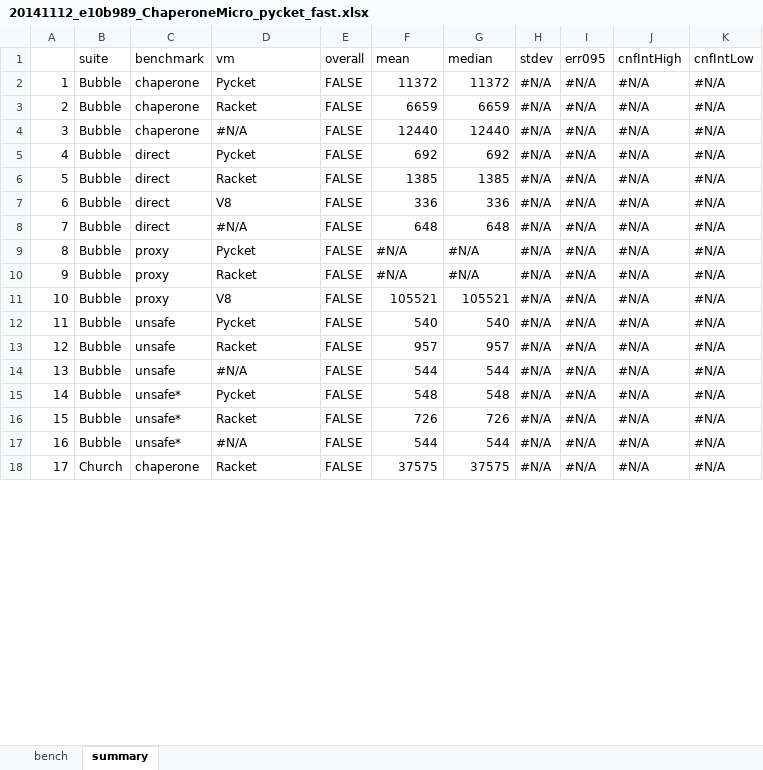
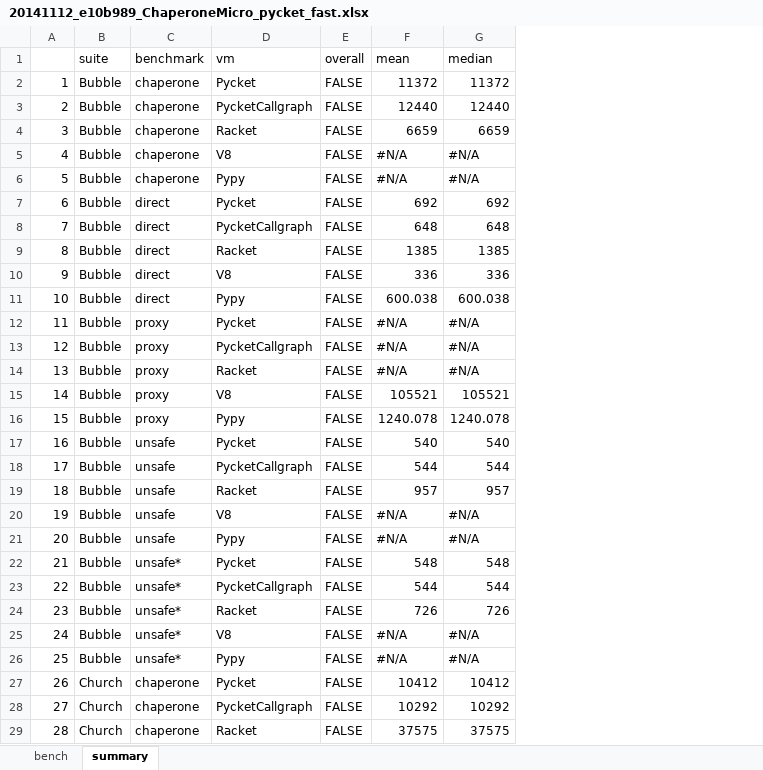
Before and after one commit to pycket/pycket-bench, an Excel workbook: output/20141112_e10b989_ChaperoneMicro_pycket_fast.xlsx, sheet summary, drawn as a sheet; only a part is shown; values as stored, in another font and other column widths than the file's, no cell formats; removed rows and columns are numbered as before the commit, all else as after; the diff covers the shown part only; the diff names each change by its address in the sheet, - before the commit and + after, or states it on an @@ line.

```diff
--- a/output/20141112_e10b989_ChaperoneMicro_pycket_fast.xlsx (sheet summary)
+++ b/output/20141112_e10b989_ChaperoneMicro_pycket_fast.xlsx (sheet summary)
-column H (stdev), rows 2-18: all #N/A
-column I (err095), rows 2-18: all #N/A
-column J (cnfIntHigh), rows 2-18: all #N/A
-column K (cnfIntLow), rows 2-18: all #N/A
+row 3: 2 | Bubble | chaperone | PycketCallgraph | FALSE | 12440 | 12440
@@ column A renumbered between rows 4 and 84 @@
-D5 (vm): #N/A
+D5 (vm): V8
-F5 (mean): 12440
+F5 (mean): #N/A
-G5 (median): 12440
+G5 (median): #N/A
+row 6: 5 | Bubble | chaperone | Pypy | FALSE | #N/A | #N/A
+row 8: 7 | Bubble | direct | PycketCallgraph | FALSE | 648 | 648
-D11 (vm): #N/A
+D11 (vm): Pypy
-F11 (mean): 648
+F11 (mean): 600.038
-G11 (median): 648
+G11 (median): 600.038
+row 13: 12 | Bubble | proxy | PycketCallgraph | FALSE | #N/A | #N/A
+row 16: 15 | Bubble | proxy | Pypy | FALSE | 1240.078 | 1240.078
+row 18: 17 | Bubble | unsafe | PycketCallgraph | FALSE | 544 | 544
-D20 (vm): #N/A
+D20 (vm): V8
-F20 (mean): 544
+F20 (mean): #N/A
-G20 (median): 544
+G20 (median): #N/A
+row 21: 20 | Bubble | unsafe | Pypy | FALSE | #N/A | #N/A
+row 23: 22 | Bubble | unsafe* | PycketCallgraph | FALSE | 544 | 544
-D25 (vm): #N/A
+D25 (vm): V8
-F25 (mean): 544
+F25 (mean): #N/A
-G25 (median): 544
+G25 (median): #N/A
+row 26: 25 | Bubble | unsafe* | Pypy | FALSE | #N/A | #N/A
+row 27: 26 | Church | chaperone | Pycket | FALSE | 10412 | 10412
+row 28: 27 | Church | chaperone | PycketCallgraph | FALSE | 10292 | 10292
```
Also changed, not shown: 21 added rows, 36 removed rows and 19 edited cells elsewhere in this sheet, sheet bench, cell formats, 8 other files.
